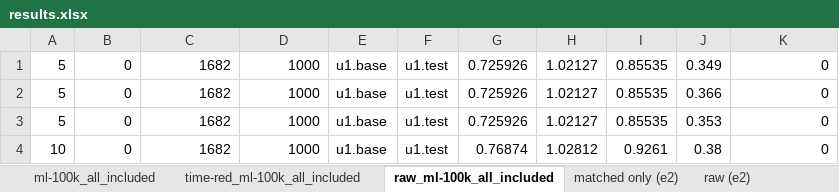
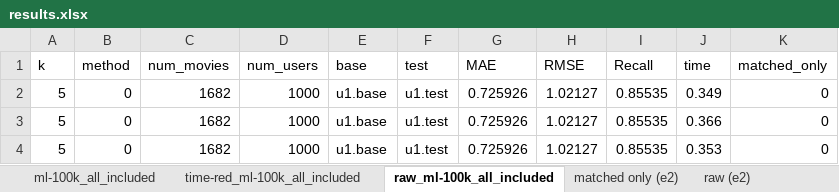
Before and after one commit to tylerwowen/movielens, an Excel workbook: results.xlsx, sheet raw_ml-100k_all_included, drawn as a sheet; only a part is shown; the shorter side is filled out with more unchanged rows; values as stored, in another font and other column widths than the file's, no borders; the diff names each change by its address in the sheet, - before the commit and + after, or states it on an @@ line.

```diff
--- a/results.xlsx (sheet raw_ml-100k_all_included)
+++ b/results.xlsx (sheet raw_ml-100k_all_included)
+row 1: k | method | num_movies | num_users | base | test | MAE | RMSE | Recall | time | matched_only
```
Also changed, not shown: sheet raw (e2), 7 other files.
